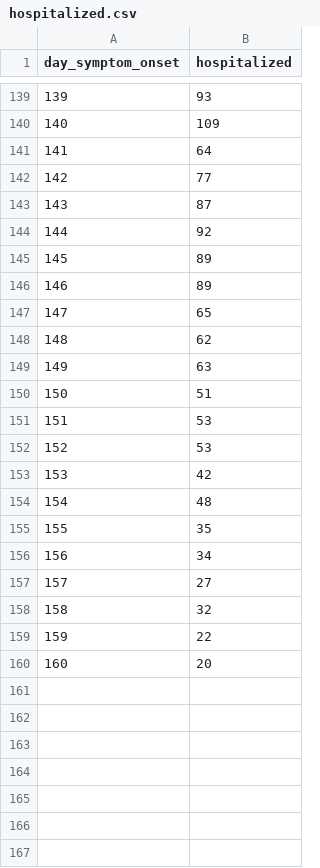
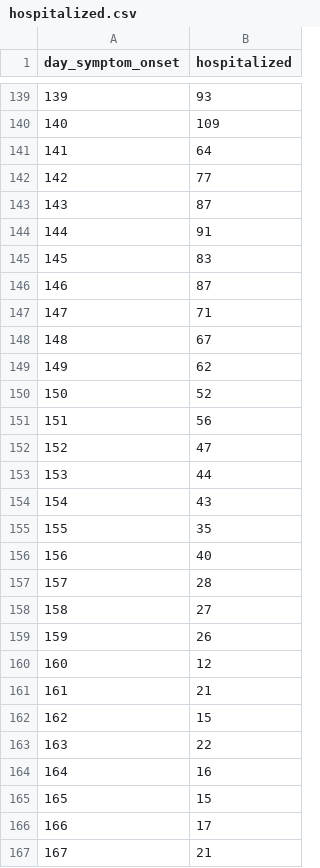
Before and after one commit to paulocv/interactive-simdata-2023, a CSV file: time_series/hospitalized.csv, drawn as a sheet; only a part is shown, gaps mark what is left out; removed rows and columns are numbered as before the commit, all else as after; the diff names each change by its address in the sheet, - before the commit and + after, or states it on an @@ line.

```diff
--- a/time_series/hospitalized.csv
+++ b/time_series/hospitalized.csv
-B144 (hospitalized): 92
+B144 (hospitalized): 91
-B145 (hospitalized): 89
+B145 (hospitalized): 83
-B146 (hospitalized): 89
+B146 (hospitalized): 87
-B147 (hospitalized): 65
+B147 (hospitalized): 71
+row 148: 148 | 67
@@ column A (day_symptom_onset) renumbered between rows 149 and 164 @@
-B150 (hospitalized): 63
+B150 (hospitalized): 52
-B151 (hospitalized): 51
+B151 (hospitalized): 56
-B152 (hospitalized): 53
+B152 (hospitalized): 47
-B153 (hospitalized): 53
+B153 (hospitalized): 44
-B154 (hospitalized): 42
+B154 (hospitalized): 43
-row 154: 154 | 48
-row 156: 156 | 34
+row 156: 156 | 40
+row 157: 157 | 28
-B159 (hospitalized): 32
+B159 (hospitalized): 26
+row 160: 160 | 12
+row 161: 161 | 21
+row 162: 162 | 15
-B164 (hospitalized): 20
+B164 (hospitalized): 16
+row 165: 165 | 15
+row 166: 166 | 17
+row 167: 167 | 21
```
Also changed, not shown: time_series/cumulative_symptomatic.csv, time_series/symptomatic.csv, 4 other files.
